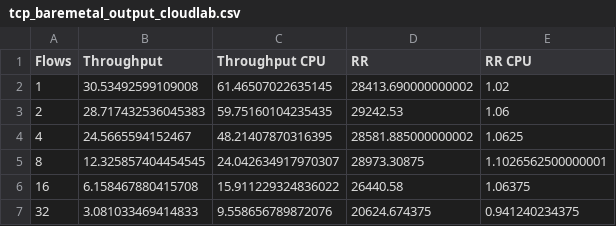
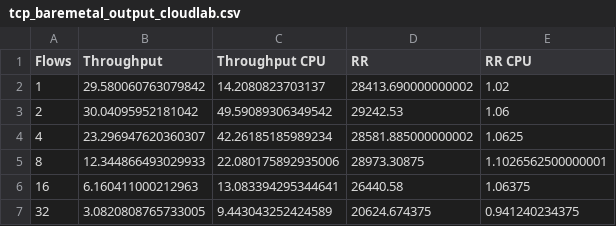
Before and after one commit to sebastianingino/CS244-oncache, a CSV file: results/tcp_baremetal_output_cloudlab.csv, drawn as a sheet.

Commit message:
Updated baremetal results

```diff
--- a/results/tcp_baremetal_output_cloudlab.csv
+++ b/results/tcp_baremetal_output_cloudlab.csv
@@ -1,7 +1,7 @@
 Flows,Throughput,Throughput CPU,RR,RR CPU
-1,30.53492599109008,61.46507022635145,28413.690000000002,1.02
-2,28.717432536045383,59.75160104235435,29242.53,1.06
-4,24.5665594152467,48.21407870316395,28581.885000000002,1.0625
-8,12.325857404454545,24.042634917970307,28973.30875,1.1026562500000001
-16,6.158467880415708,15.911229324836022,26440.58,1.06375
-32,3.081033469414833,9.558656789872076,20624.674375,0.941240234375
+1,29.580060763079842,14.2080823703137,28413.690000000002,1.02
+2,30.04095952181042,49.59089306349542,29242.53,1.06
+4,23.296947620360307,42.26185185989234,28581.885000000002,1.0625
+8,12.344866493029933,22.080175892935006,28973.30875,1.1026562500000001
+16,6.160411000212963,13.083394295344641,26440.58,1.06375
+32,3.0820808765733005,9.443043252424589,20624.674375,0.941240234375
```
Also changed, not shown: results/udp_baremetal_output_cloudlab.csv, 1 other file.
